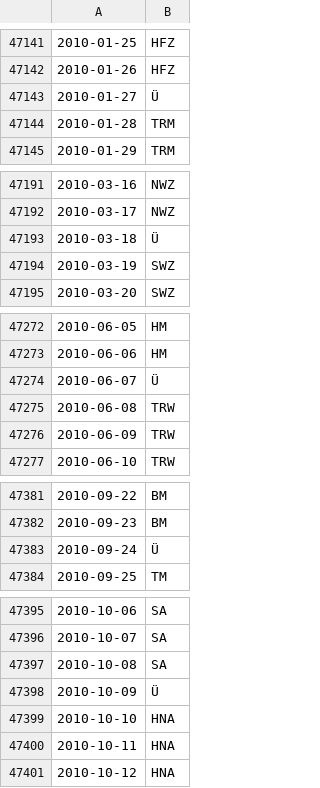
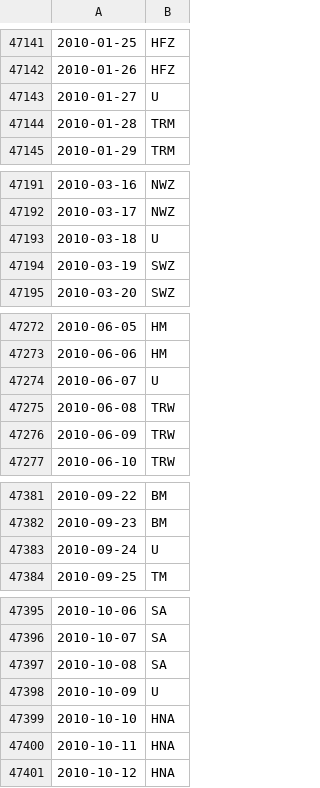
Before and after one commit to Exi666/GWL, a CSV file: HB_data_1981-2019.csv, drawn as a sheet; only a part is shown, gaps mark what is left out; the diff covers the shown part only.

Commit message:
replaced Ü with U for all transitions

```diff
--- a/HB_data_1981-2019.csv
+++ b/HB_data_1981-2019.csv
@@ -47142,3 +47142,3 @@
 2010-01-26,HFZ
-2010-01-27,Ü
+2010-01-27,U
 2010-01-28,TRM
@@ -47192,3 +47192,3 @@
 2010-03-17,NWZ
-2010-03-18,Ü
+2010-03-18,U
 2010-03-19,SWZ
@@ -47273,3 +47273,3 @@
 2010-06-06,HM
-2010-06-07,Ü
+2010-06-07,U
 2010-06-08,TRW
@@ -47382,3 +47382,3 @@
 2010-09-23,BM
-2010-09-24,Ü
+2010-09-24,U
 2010-09-25,TM
@@ -47397,3 +47397,3 @@
 2010-10-08,SA
-2010-10-09,Ü
+2010-10-09,U
 2010-10-10,HNA
```
Also changed, not shown: 21 edited cells elsewhere in this file.
